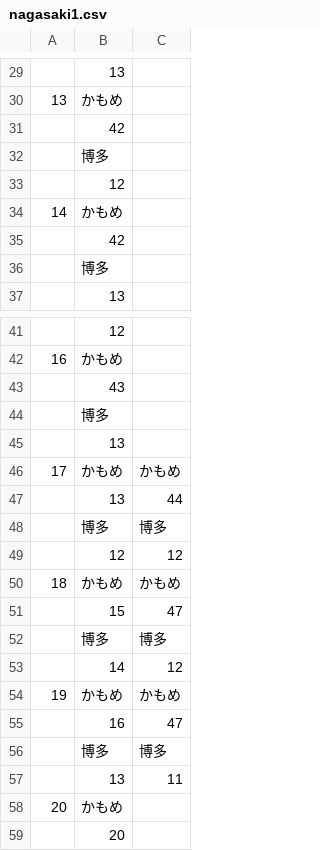
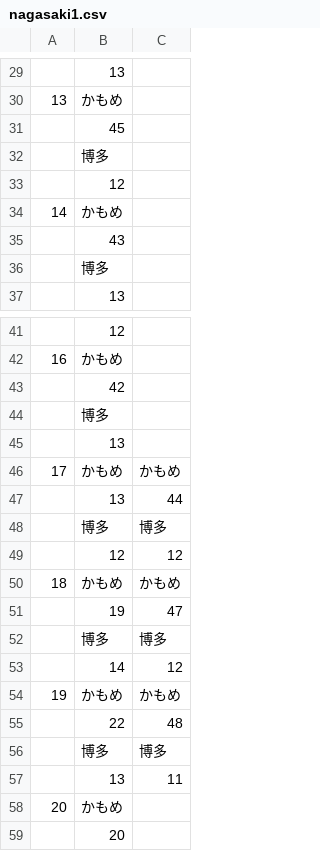
Before and after one commit to penpengrass/departure, a CSV file: csv/JRK/nagasaki1.csv, drawn as a sheet; only a part is shown, gaps mark what is left out.

```diff
--- a/csv/JRK/nagasaki1.csv
+++ b/csv/JRK/nagasaki1.csv
@@ -30,3 +30,3 @@
 13,かもめ,,
-,42,,
+,45,,
 ,博多,,
@@ -34,3 +34,3 @@
 14,かもめ,,
-,42,,
+,43,,
 ,博多,,
@@ -42,3 +42,3 @@
 16,かもめ,,
-,43,,
+,42,,
 ,博多,,
@@ -50,3 +50,3 @@
 18,かもめ,かもめ,
-,15,47,
+,19,47,
 ,博多,博多,
@@ -54,3 +54,3 @@
 19,かもめ,かもめ,
-,16,47,
+,22,48,
 ,博多,博多,
```
Also changed, not shown: csv/JRK/nagasaki1_H.csv, csv/JRK/nagasaki2.csv, 5 other files.
